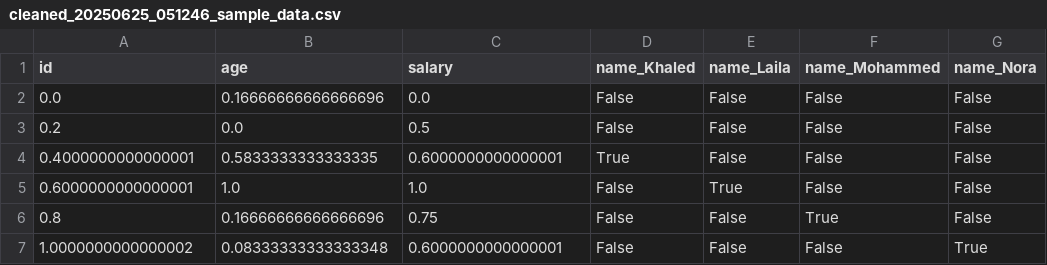
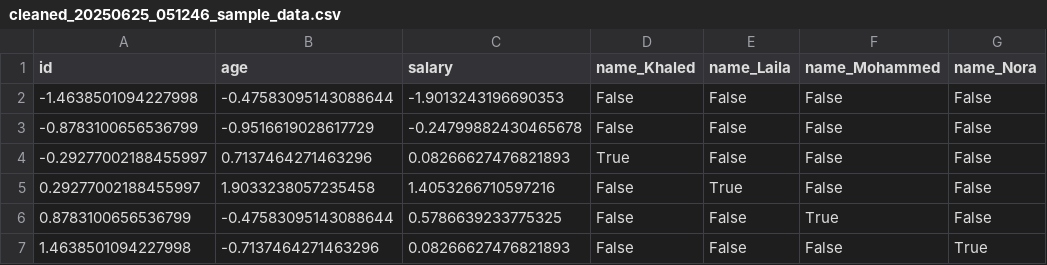
Before and after one commit to MarwanSaad20/gdif-project, a CSV file: data_intelligence_system/data/processed/cleaned_20250625_051246_sample_data.csv, drawn as a sheet; only a part is shown; the diff names each change by its address in the sheet, - before the commit and + after, or states it on an @@ line.

```diff
--- a/data_intelligence_system/data/processed/cleaned_20250625_051246_sample_data.csv
+++ b/data_intelligence_system/data/processed/cleaned_20250625_051246_sample_data.csv
-A2 (id): 0.0
+A2 (id): -1.4638501094227998
-B2 (age): 0.16666666666666696
+B2 (age): -0.47583095143088644
-C2 (salary): 0.0
+C2 (salary): -1.9013243196690353
-A3 (id): 0.2
+A3 (id): -0.8783100656536799
-B3 (age): 0.0
+B3 (age): -0.9516619028617729
-C3 (salary): 0.5
+C3 (salary): -0.24799882430465678
-A4 (id): 0.4000000000000001
+A4 (id): -0.29277002188455997
-B4 (age): 0.5833333333333335
+B4 (age): 0.7137464271463296
-C4 (salary): 0.6000000000000001
+C4 (salary): 0.08266627476821893
-A5 (id): 0.6000000000000001
+A5 (id): 0.29277002188455997
-B5 (age): 1.0
+B5 (age): 1.9033238057235458
-C5 (salary): 1.0
+C5 (salary): 1.4053266710597216
-A6 (id): 0.8
+A6 (id): 0.8783100656536799
-B6 (age): 0.16666666666666696
+B6 (age): -0.47583095143088644
-C6 (salary): 0.75
+C6 (salary): 0.5786639233775325
-A7 (id): 1.0000000000000002
+A7 (id): 1.4638501094227998
-B7 (age): 0.08333333333333348
+B7 (age): -0.7137464271463296
-C7 (salary): 0.6000000000000001
+C7 (salary): 0.08266627476821893
```
Also changed, not shown: 14 other files.
